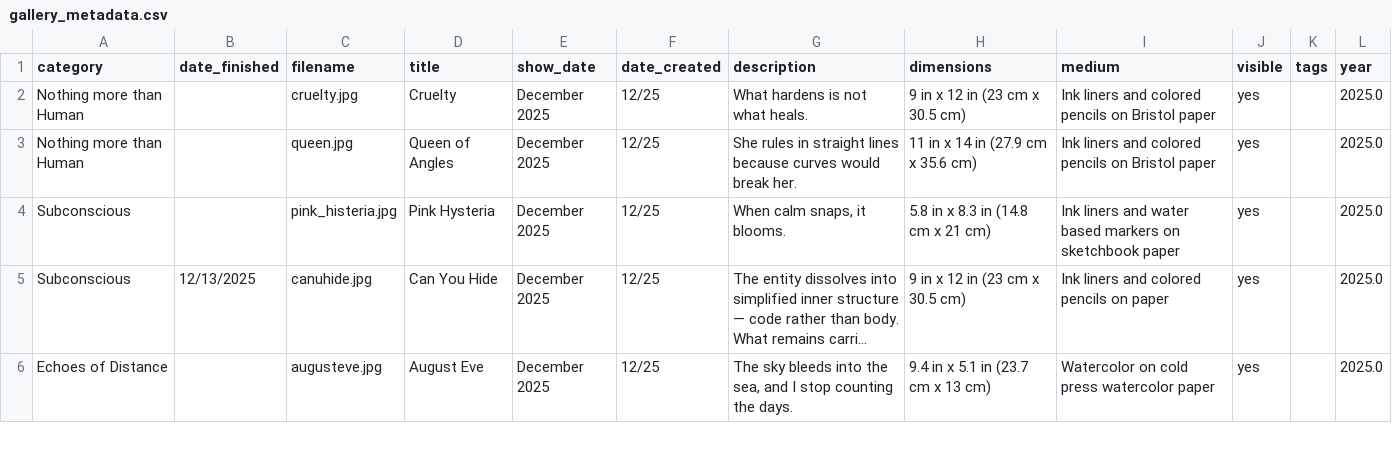
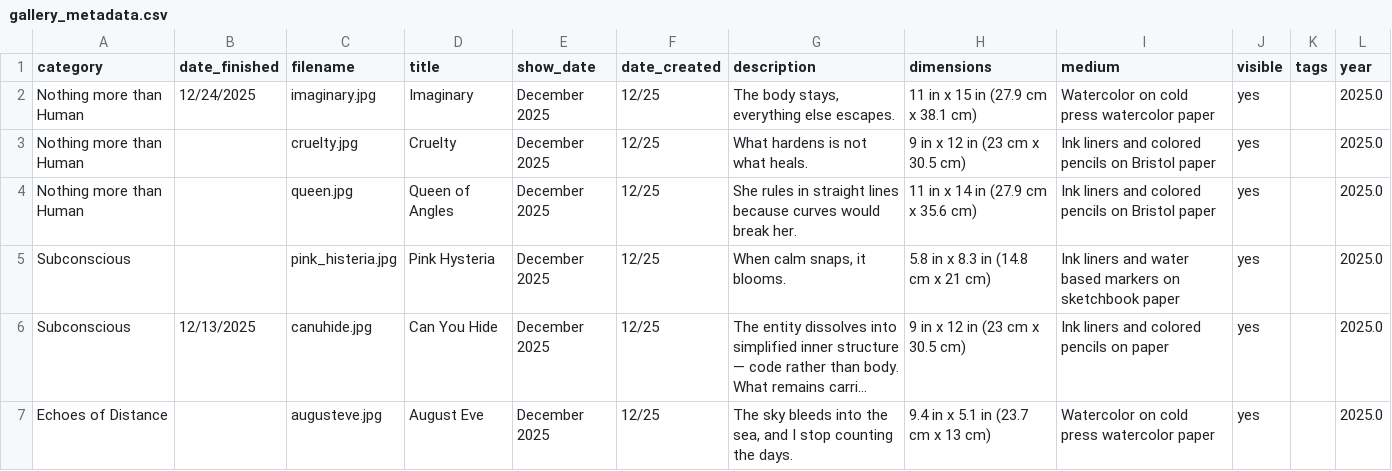
Before and after one commit to aparfenen/aparfenen-art, a CSV file: gallery_metadata.csv, drawn as a sheet; only a part is shown; long unchanged cells end in …; the diff names each change by its address in the sheet, - before the commit and + after, or states it on an @@ line.

Commit message:
gallery update

```diff
--- a/gallery_metadata.csv
+++ b/gallery_metadata.csv
+row 2: Nothing more than Human | 12/24/2025 | imaginary.jpg | Imaginary | December 2025 | 12/25 | The body stays, everything else escapes. | 11 in x 15 in (27.9 cm x 38.1 cm) | Watercolor on cold press watercolor paper | yes |  | 2025.0
```
Also changed, not shown: 3 other files.
